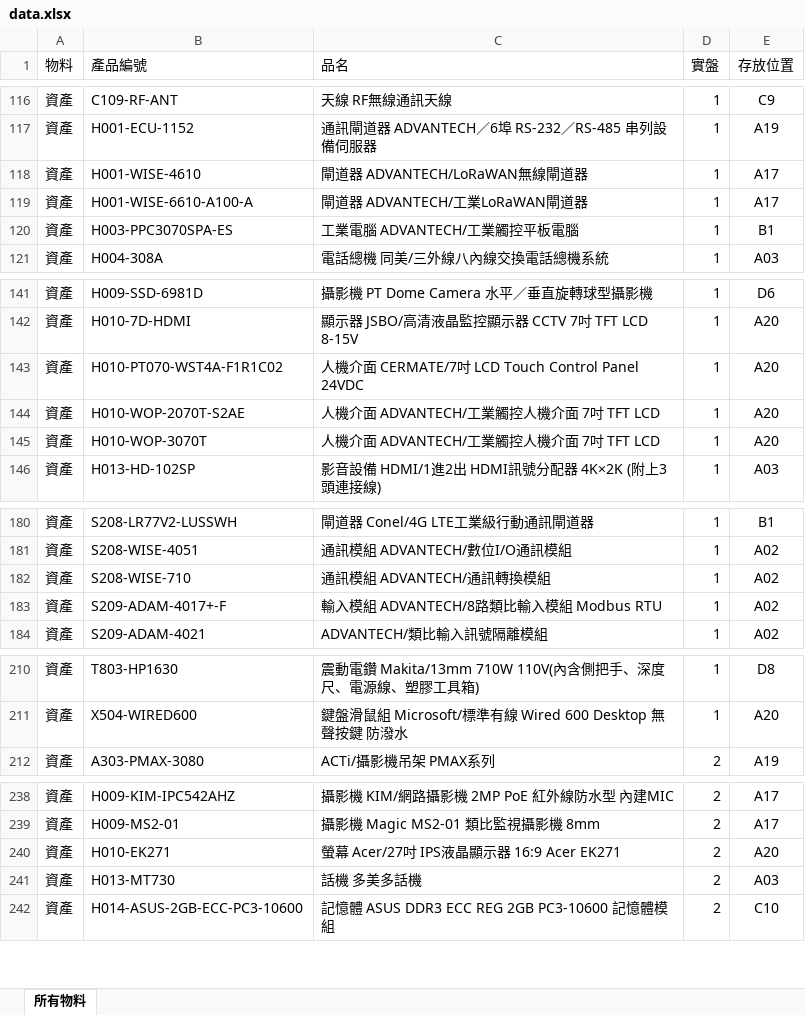
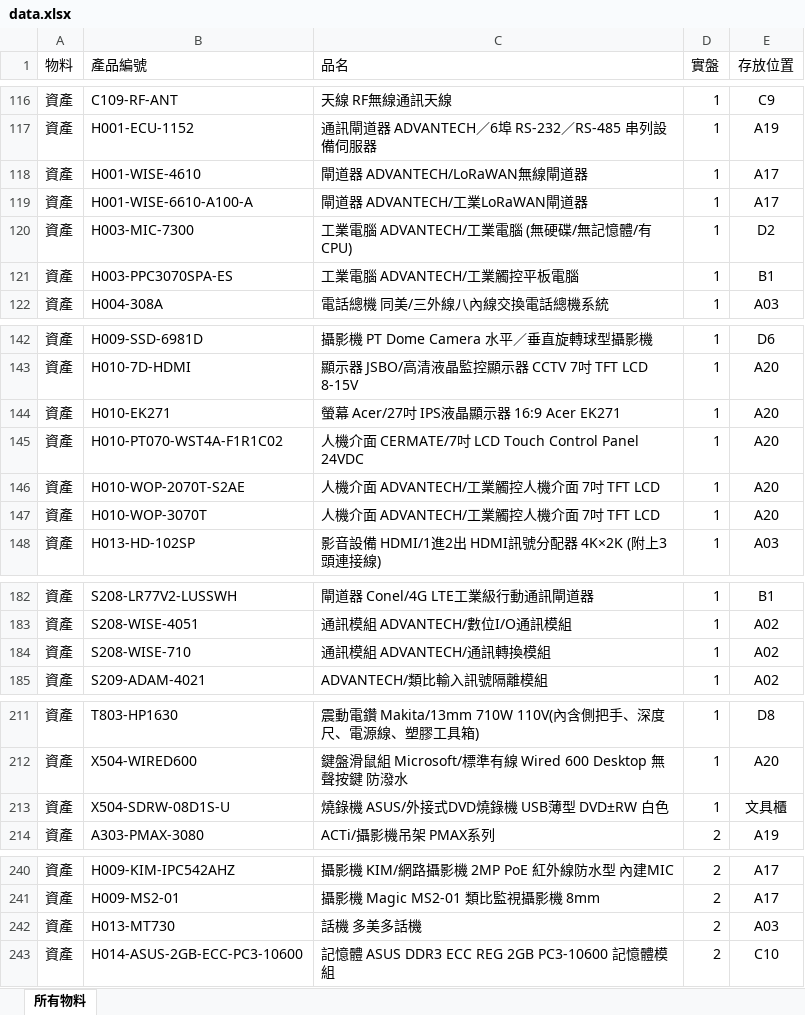
Before and after one commit to chienyulee2023-alt/sunforce-asset-query, an Excel workbook: data.xlsx, sheet 所有物料, drawn as a sheet; only a part is shown, gaps mark what is left out; values as stored, in another font and other column widths than the file's, no borders; removed rows and columns are numbered as before the commit, all else as after; the diff covers the shown part only; the diff names each change by its address in the sheet, - before the commit and + after, or states it on an @@ line.

```diff
--- a/data.xlsx (sheet 所有物料)
+++ b/data.xlsx (sheet 所有物料)
+row 120: 資產 | H003-MIC-7300 | 工業電腦 ADVANTECH/工業電腦 (無硬碟/無記憶體/有CPU) | 1 | D2
+row 144: 資產 | H010-EK271 | 螢幕 Acer/27吋 IPS液晶顯示器 16:9 Acer EK271 | 1 | A20
-row 183: 資產 | S209-ADAM-4017+-F | 輸入模組 ADVANTECH/8路類比輸入模組 Modbus RTU | 1 | A02
+row 213: 資產 | X504-SDRW-08D1S-U | 燒錄機 ASUS/外接式DVD燒錄機 USB薄型 DVD±RW 白色 | 1 | 文具櫃
-row 240: 資產 | H010-EK271 | 螢幕 Acer/27吋 IPS液晶顯示器 16:9 Acer EK271 | 2 | A20
```
Also changed, not shown: 3 added rows, 3 removed rows, 8 edited cells and cell formats elsewhere in this sheet, 4 other files.
